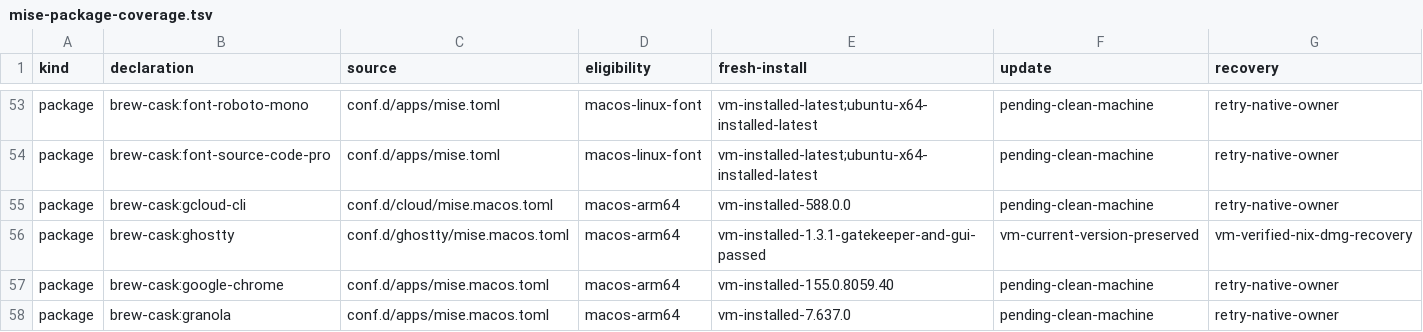
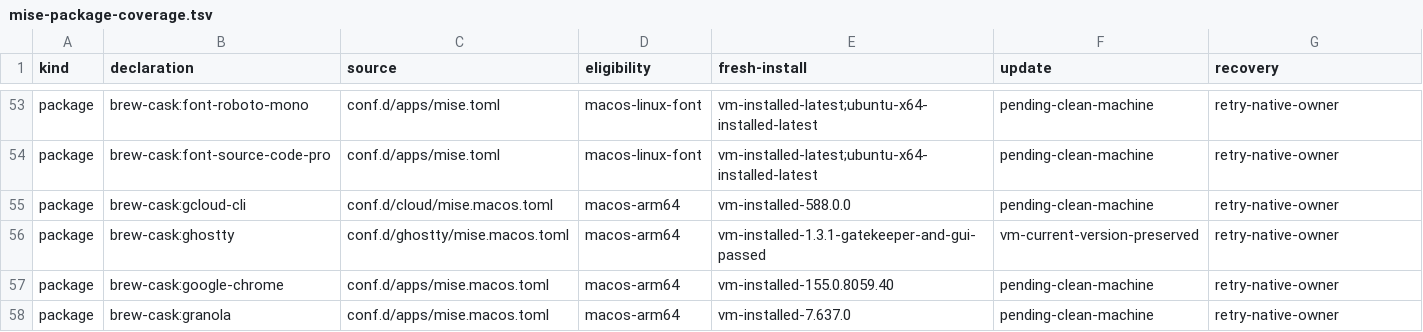
Before and after one commit to LuisUrrutia/.dotfiles, a TSV file: plans/mise-package-coverage.tsv, drawn as a sheet; only a part is shown, gaps mark what is left out.

Commit message:
refactor: install Ghostty through native mise cask

```diff
--- a/plans/mise-package-coverage.tsv
+++ b/plans/mise-package-coverage.tsv
@@ -55,3 +55,3 @@ package	brew-cask:font-source-code-pro	conf.d/apps/mise.toml	macos-linux-font	vm
 package	brew-cask:gcloud-cli	conf.d/cloud/mise.macos.toml	macos-arm64	vm-installed-588.0.0	pending-clean-machine	retry-native-owner
-package	brew-cask:ghostty	conf.d/ghostty/mise.macos.toml	macos-arm64	vm-installed-1.3.1-gatekeeper-and-gui-passed	vm-current-version-preserved	vm-verified-nix-dmg-recovery
+package	brew-cask:ghostty	conf.d/ghostty/mise.macos.toml	macos-arm64	vm-installed-1.3.1-gatekeeper-and-gui-passed	vm-current-version-preserved	retry-native-owner
 package	brew-cask:google-chrome	conf.d/apps/mise.macos.toml	macos-arm64	vm-installed-155.0.8059.40	pending-clean-machine	retry-native-owner
```
Also changed, not shown: 5 other files.
